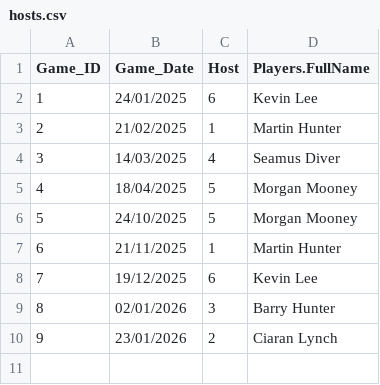
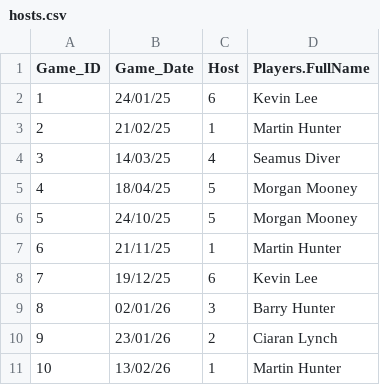
Before and after one commit to CLynch1-hub/the-2002-cardroom, a CSV file: data/hosts.csv, drawn as a sheet.

```diff
--- a/data/hosts.csv
+++ b/data/hosts.csv
@@ -1,10 +1,11 @@
 Game_ID,Game_Date,Host,Players.FullName
-1,24/01/2025,6,Kevin Lee
-2,21/02/2025,1,Martin Hunter
-3,14/03/2025,4,Seamus Diver
-4,18/04/2025,5,Morgan Mooney
-5,24/10/2025,5,Morgan Mooney
-6,21/11/2025,1,Martin Hunter
-7,19/12/2025,6,Kevin Lee
-8,02/01/2026,3,Barry Hunter
-9,23/01/2026,2,Ciaran Lynch
+1,24/01/25,6,Kevin Lee
+2,21/02/25,1,Martin Hunter
+3,14/03/25,4,Seamus Diver
+4,18/04/25,5,Morgan Mooney
+5,24/10/25,5,Morgan Mooney
+6,21/11/25,1,Martin Hunter
+7,19/12/25,6,Kevin Lee
+8,02/01/26,3,Barry Hunter
+9,23/01/26,2,Ciaran Lynch
+10,13/02/26,1,Martin Hunter
```
Also changed, not shown: data/leaderboard2026.csv, data/results-2026.csv.
